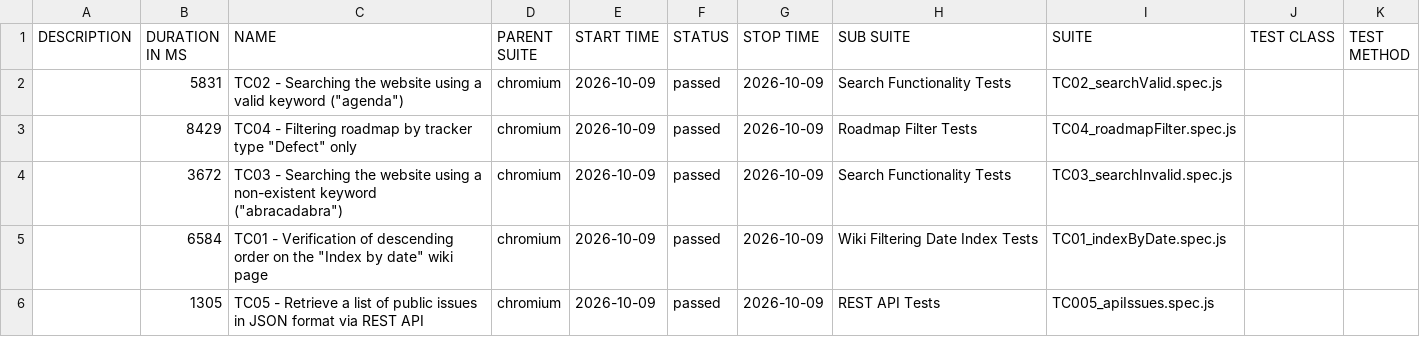
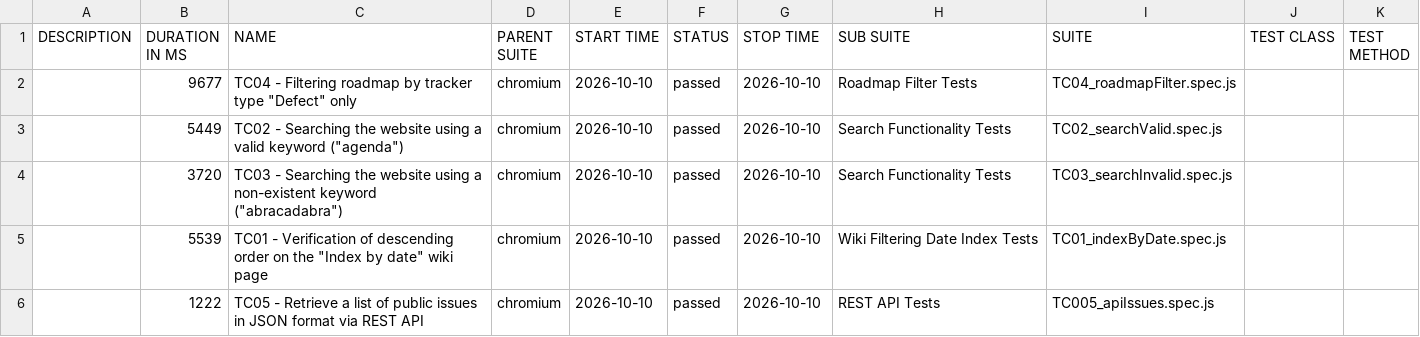
Before and after one commit to VoloshynVolodymyr/redmine-playwright-tests, a CSV file: data/suites.csv, drawn as a sheet.

```diff
--- a/data/suites.csv
+++ b/data/suites.csv
@@ -1,6 +1,6 @@
 "DESCRIPTION","DURATION IN MS","NAME","PARENT SUITE","START TIME","STATUS","STOP TIME","SUB SUITE","SUITE","TEST CLASS","TEST METHOD"
-"","5831","TC02 - Searching the website using a valid keyword (""agenda"")","chromium","2026-10-09","passed","2026-10-09","Search Functionality Tests","TC02_searchValid.spec.js","",""
-"","8429","TC04 - Filtering roadmap by tracker type ""Defect"" only","chromium","2026-10-09","passed","2026-10-09","Roadmap Filter Tests","TC04_roadmapFilter.spec.js","",""
-"","3672","TC03 - Searching the website using a non-existent keyword (""abracadabra"")","chromium","2026-10-09","passed","2026-10-09","Search Functionality Tests","TC03_searchInvalid.spec.js","",""
-"","6584","TC01 - Verification of descending order on the ""Index by date"" wiki page","chromium","2026-10-09","passed","2026-10-09","Wiki Filtering Date Index Tests","TC01_indexByDate.spec.js","",""
-"","1305","TC05 - Retrieve a list of public issues in JSON format via REST API","chromium","2026-10-09","passed","2026-10-09","REST API Tests","TC005_apiIssues.spec.js","",""
+"","9677","TC04 - Filtering roadmap by tracker type ""Defect"" only","chromium","2026-10-10","passed","2026-10-10","Roadmap Filter Tests","TC04_roadmapFilter.spec.js","",""
+"","5449","TC02 - Searching the website using a valid keyword (""agenda"")","chromium","2026-10-10","passed","2026-10-10","Search Functionality Tests","TC02_searchValid.spec.js","",""
+"","3720","TC03 - Searching the website using a non-existent keyword (""abracadabra"")","chromium","2026-10-10","passed","2026-10-10","Search Functionality Tests","TC03_searchInvalid.spec.js","",""
+"","5539","TC01 - Verification of descending order on the ""Index by date"" wiki page","chromium","2026-10-10","passed","2026-10-10","Wiki Filtering Date Index Tests","TC01_indexByDate.spec.js","",""
+"","1222","TC05 - Retrieve a list of public issues in JSON format via REST API","chromium","2026-10-10","passed","2026-10-10","REST API Tests","TC005_apiIssues.spec.js","",""
```
Also changed, not shown: 23 other files.
